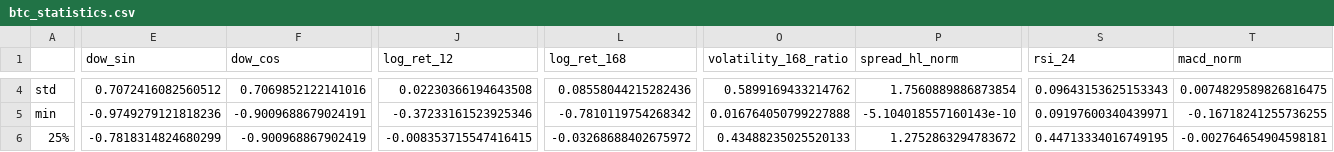
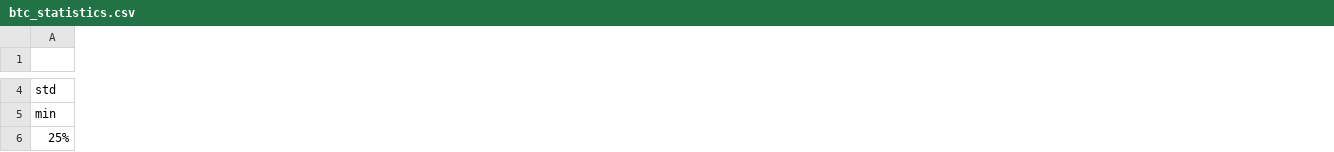
Before and after one commit to nhutphat1203/drl-crypto, a CSV file: notebook/btc_statistics.csv, drawn as a sheet; only a part is shown, gaps mark what is left out; removed rows and columns are numbered as before the commit, all else as after; the diff covers the shown part only; the diff names each change by its address in the sheet, - before the commit and + after, or states it on an @@ line.

```diff
--- a/notebook/btc_statistics.csv
+++ b/notebook/btc_statistics.csv
-column E (dow_sin), rows 4-6: 0.7072416082560512 | -0.9749279121818236 | -0.7818314824680299
-column F (dow_cos), rows 4-6: 0.7069852122141016 | -0.9009688679024191 | -0.900968867902419
-column J (log_ret_12), rows 4-6: 0.02230366194643508 | -0.37233161523925346 | -0.008353715547416415
-column L (log_ret_168), rows 4-6: 0.08558044215282436 | -0.7810119754268342 | -0.03268688402675972
-column O (volatility_168_ratio), rows 4-6: 0.5899169433214762 | 0.016764050799227888 | 0.43488235025520133
-column P (spread_hl_norm), rows 4-6: 1.7560889886873854 | -5.104018557160143e-10 | 1.2752863294783672
-column S (rsi_24), rows 4-6: 0.09643153625153343 | 0.09197600340439971 | 0.44713334016749195
-column T (macd_norm), rows 4-6: 0.0074829589826816475 | -0.16718241255736255 | -0.002764654904598181
```
Also changed, not shown: 2 added columns, 2 removed columns and 69 edited cells elsewhere in this file, 7 other files.
